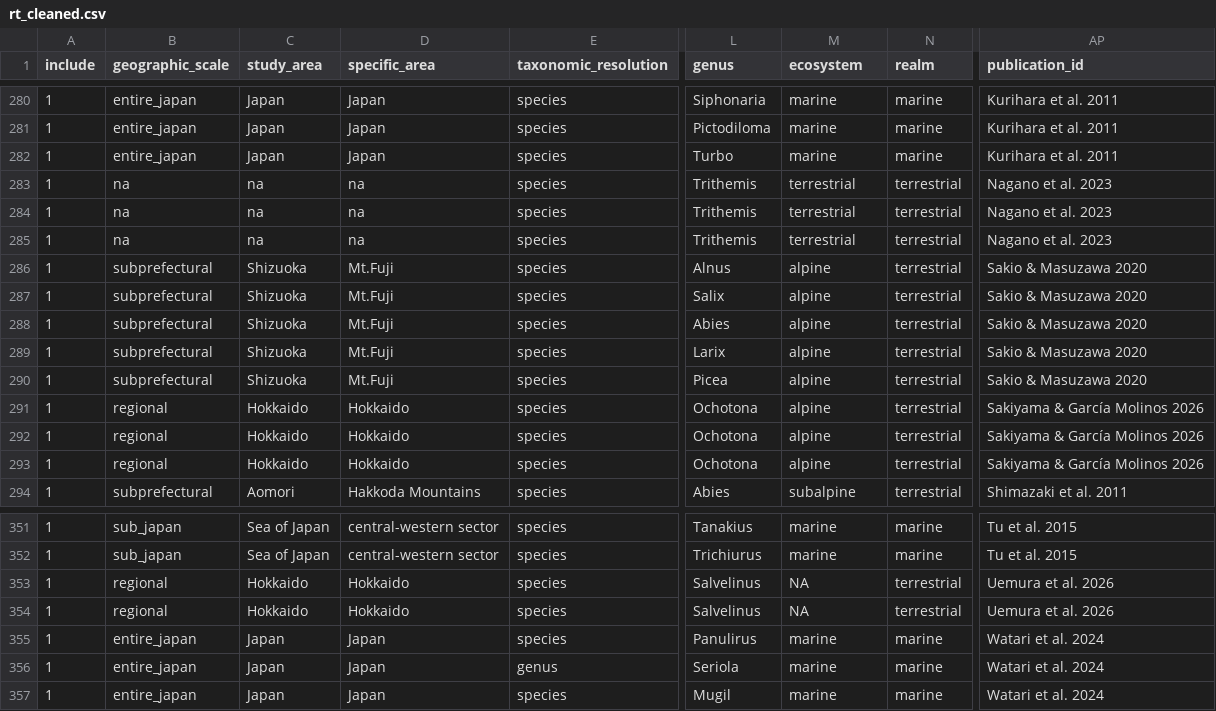
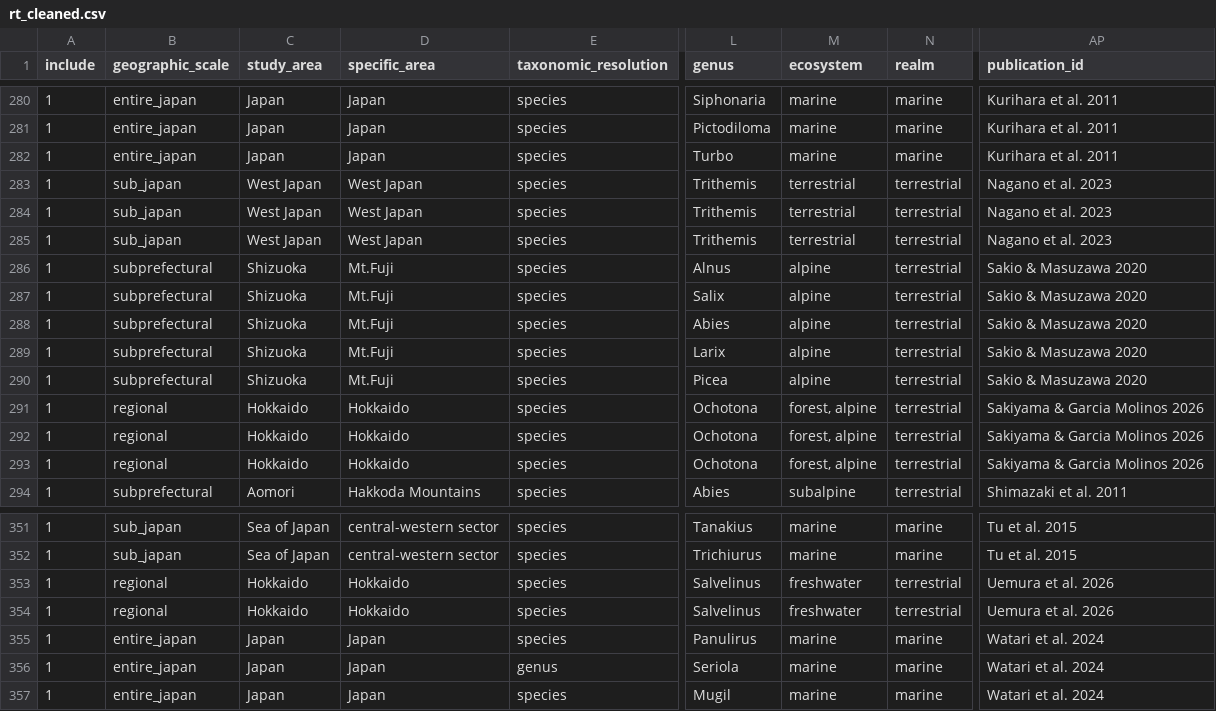
Before and after one commit to wisdomskym/er_review_grp, a CSV file: result/reviewtable_organize/rt_cleaned.csv, drawn as a sheet; only a part is shown, gaps mark what is left out; the diff names each change by its address in the sheet, - before the commit and + after, or states it on an @@ line.

```diff
--- a/result/reviewtable_organize/rt_cleaned.csv
+++ b/result/reviewtable_organize/rt_cleaned.csv
-B283:B285 (geographic_scale): na
+B283:B285 (geographic_scale): sub_japan
-C283:C285 (study_area): na
+C283:C285 (study_area): West Japan
-D283:D285 (specific_area): na
+D283:D285 (specific_area): West Japan
-M291:M293 (ecosystem): alpine
+M291:M293 (ecosystem): forest, alpine
-AP291:AP293 (publication_id): Sakiyama & García Molinos 2026
+AP291:AP293 (publication_id): Sakiyama & Garcia Molinos 2026
-M353:M354 (ecosystem): NA
+M353:M354 (ecosystem): freshwater
```
Also changed, not shown: 1 other file.
